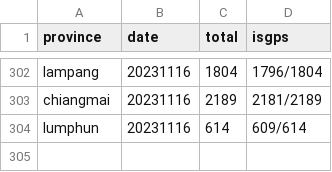
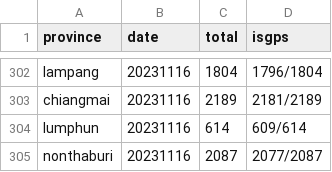
Before and after one commit to phawitb/crawler-led3-window, a CSV file: currentstage.csv, drawn as a sheet; only a part is shown, gaps mark what is left out.

Commit message:
Update currentstage.csv

```diff
--- a/currentstage.csv
+++ b/currentstage.csv
@@ -304 +304,2 @@ chiangmai,20231116,2189,2181/2189
 lumphun,20231116,614,609/614
+nonthaburi,20231116,2087,2077/2087
```
